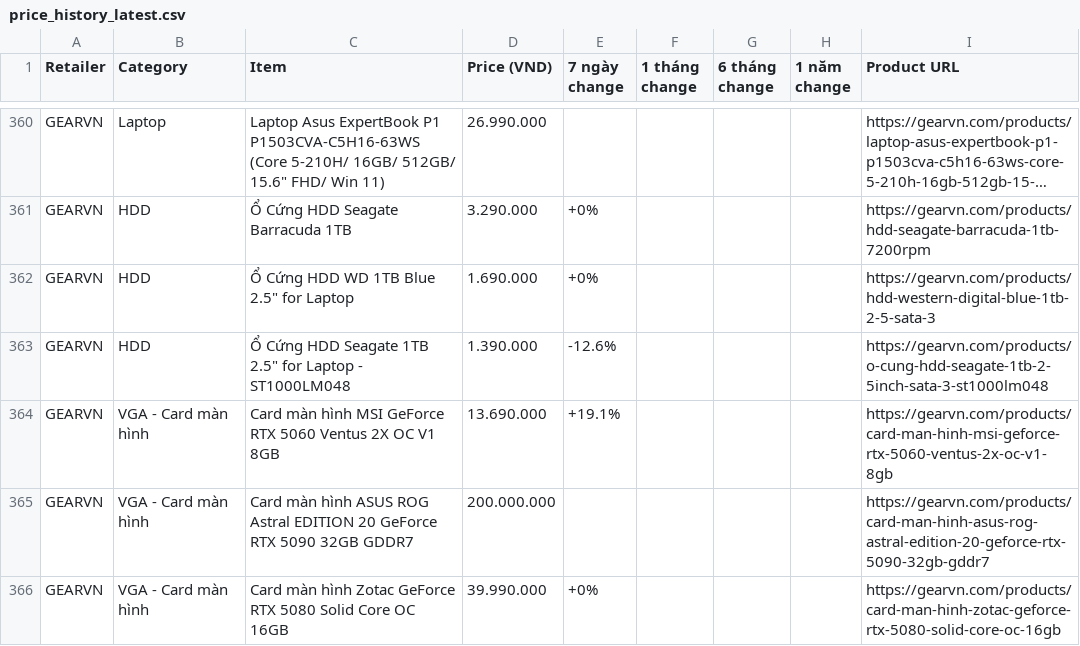
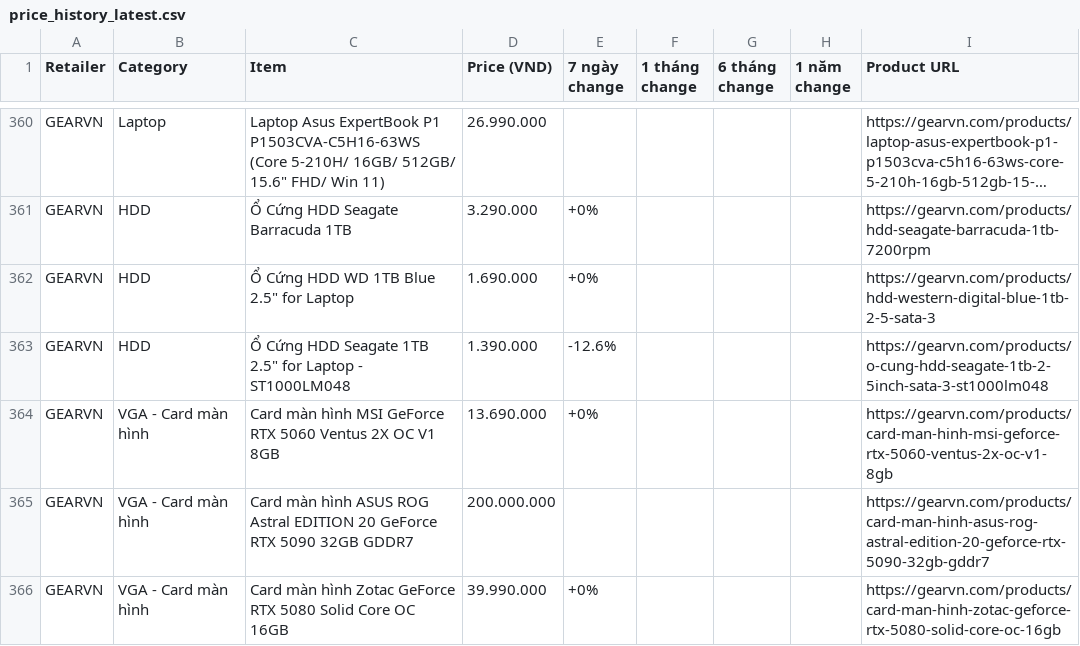
Before and after one commit to tuongphantrue/tech-price-mailer, a CSV file: docs/price_history_latest.csv, drawn as a sheet; only a part is shown, gaps mark what is left out; long unchanged cells end in …; the diff covers the shown part only.

```diff
--- a/docs/price_history_latest.csv
+++ b/docs/price_history_latest.csv
@@ -363,3 +363,3 @@ GEARVN,HDD,"Ổ Cứng HDD WD 1TB Blue 2.5"" for Laptop",1.690.000,+0%,,,,https:
 GEARVN,HDD,"Ổ Cứng HDD Seagate 1TB 2.5"" for Laptop - ST1000LM048",1.390.000,-12.6%,,,,https://gearvn.com/products/o-cung-hdd-seagate-1tb-2-5inch-sata-3-st1000lm048
-GEARVN,VGA - Card màn hình,Card màn hình MSI GeForce RTX 5060 Ventus 2X OC V1 8GB,13.690.000,+19.1%,,,,https://gearvn.com/products/card-man-hinh-msi-geforce-rtx-5060-ventus-2x-oc-v1-8gb
+GEARVN,VGA - Card màn hình,Card màn hình MSI GeForce RTX 5060 Ventus 2X OC V1 8GB,13.690.000,+0%,,,,https://gearvn.com/products/card-man-hinh-msi-geforce-rtx-5060-ventus-2x-oc-v1-8gb
 GEARVN,VGA - Card màn hình,Card màn hình ASUS ROG Astral EDITION 20 GeForce RTX 5090 32GB GDDR7,200.000.000,,,,,https://gearvn.com/products/card-man-hinh-asus-rog-astral-edition-20-geforce-rtx-5090-32gb-gddr7
```
Also changed, not shown: 2 moved rows and 21 edited cells elsewhere in this file.
